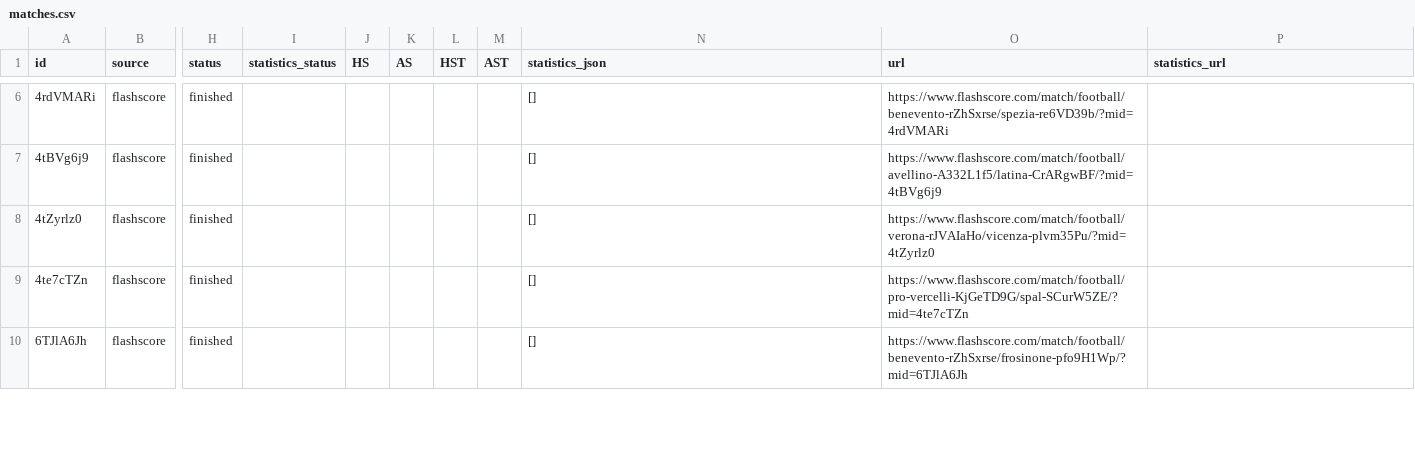
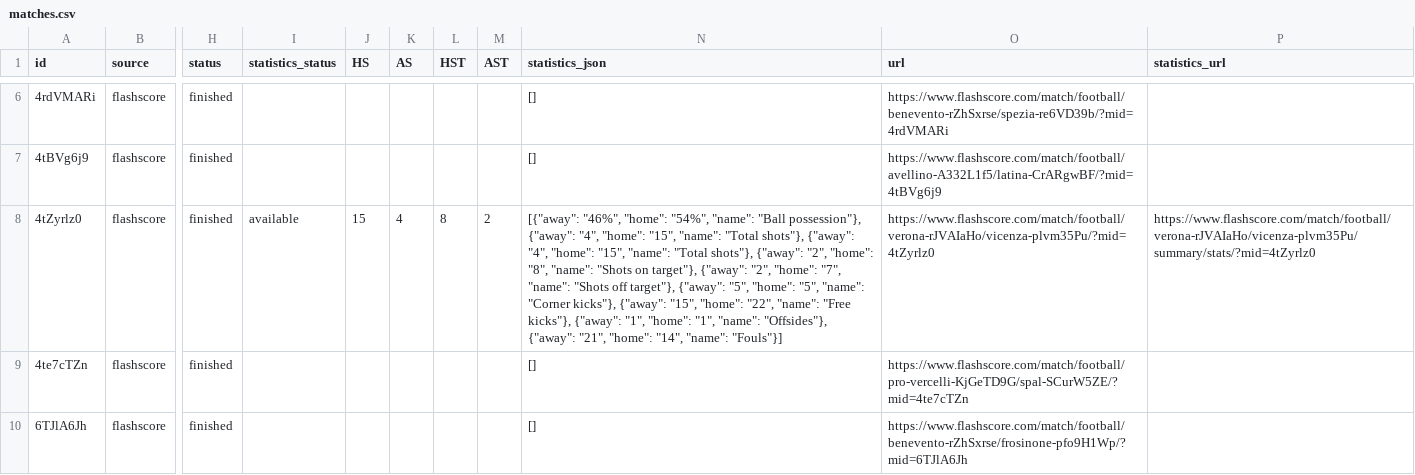
Before and after one commit to JAXON220803/data_scrapping, a CSV file: data/Italy/I2/2016-2017/flashscore/matches.csv, drawn as a sheet; only a part is shown, gaps mark what is left out; the diff covers the shown part only; the diff names each change by its address in the sheet, - before the commit and + after, or states it on an @@ line.

```diff
--- a/data/Italy/I2/2016-2017/flashscore/matches.csv
+++ b/data/Italy/I2/2016-2017/flashscore/matches.csv
-I8 (statistics_status): (empty)
+I8 (statistics_status): available
-J8 (HS): (empty)
+J8 (HS): 15
-K8 (AS): (empty)
+K8 (AS): 4
-L8 (HST): (empty)
+L8 (HST): 8
-M8 (AST): (empty)
+M8 (AST): 2
-N8 (statistics_json): []
+N8 (statistics_json): [{"away": "46%", "home": "54%", "name": "Ball possession"}, {"away": "4", "home": "15", "name": "Total shots"}, {"away": "4", "home": "15", "name": "Total shots"}, {"away": "2", "home": "8", "name": "Shots on target"}, {"away": "2", "home": "7", "name": "Shots off target"}, {"away": "5", "home": "5", "name": "Corner kicks"}, {"away": "15", "home": "22", "name": "Free kicks"}, {"away": "1", "home": "1", "name": "Offsides"}, {"away": "21", "home": "14", "name": "Fouls"}]
-P8 (statistics_url): (empty)
+P8 (statistics_url): https://www.flashscore.com/match/football/verona-rJVAIaHo/vicenza-plvm35Pu/summary/stats/?mid=4tZyrlz0
```
Also changed, not shown: 35 edited cells elsewhere in this file, filled/Italy/2016-2017/I2.csv, 5 other files.
